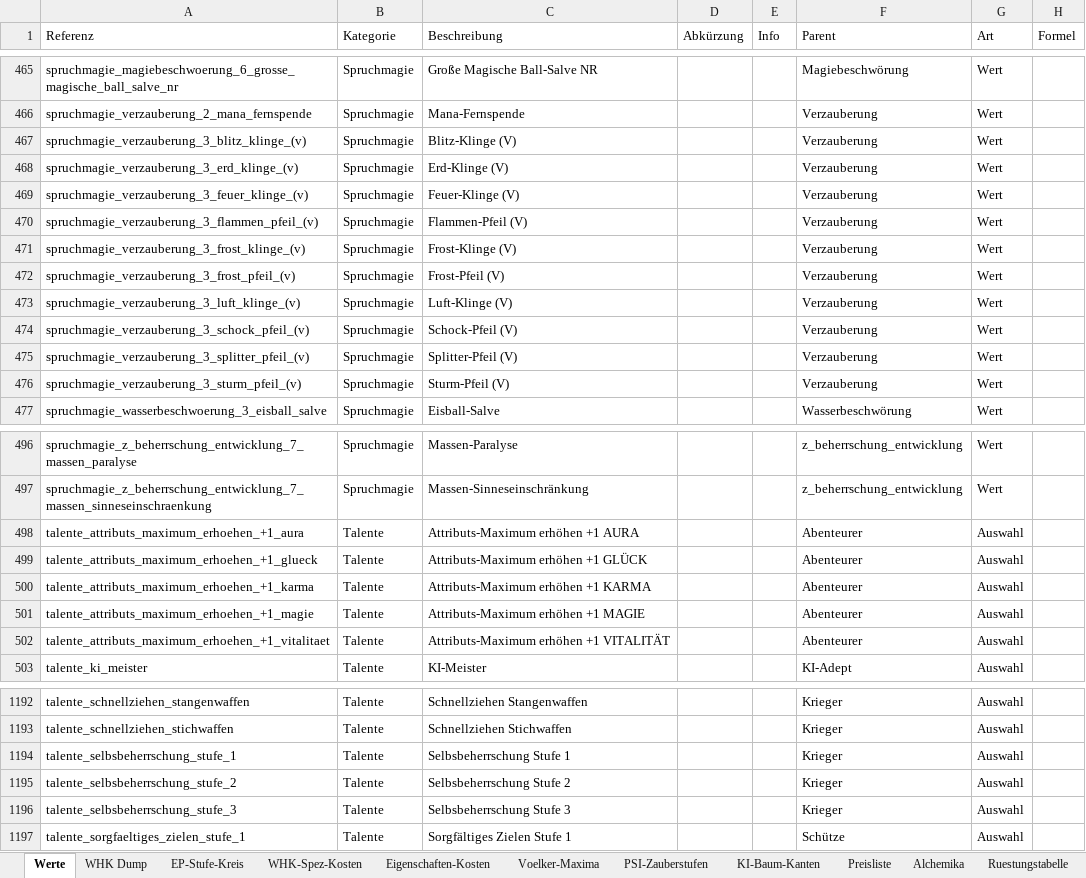
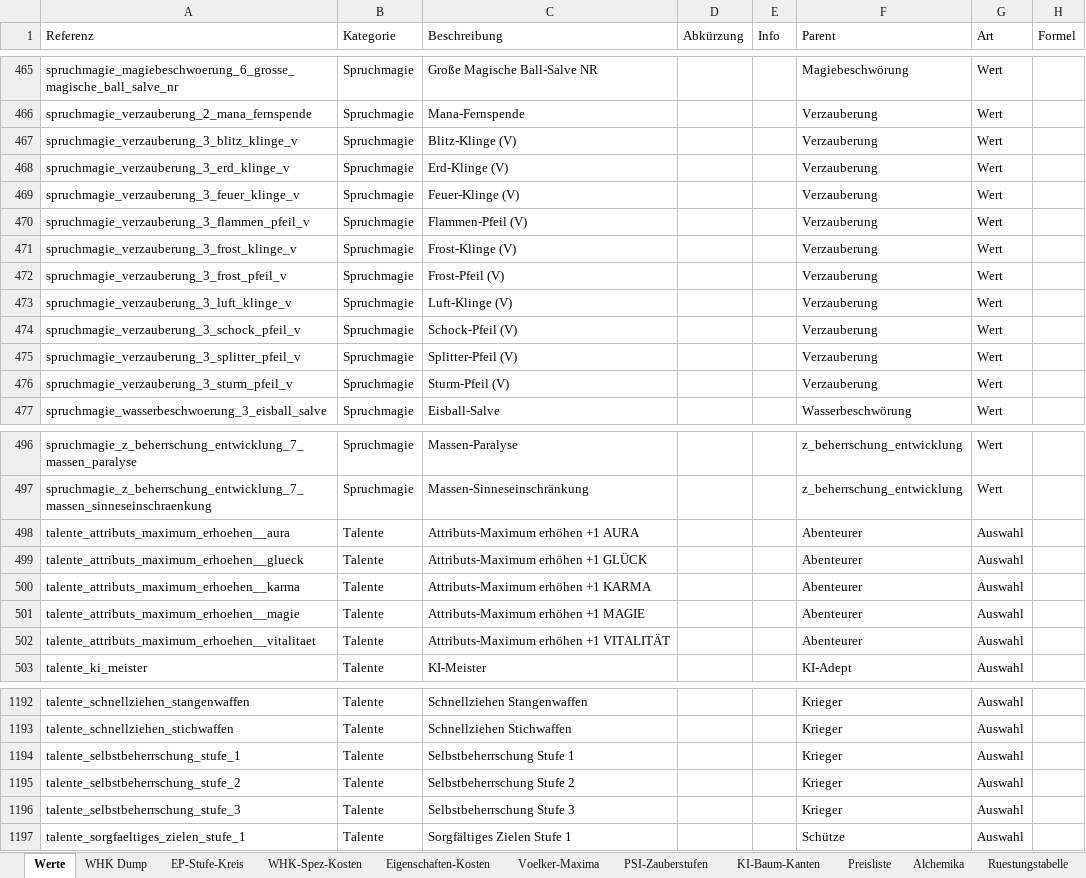
Before and after one commit to njebich/nasus, an Excel workbook: werte 0.8-claude.xlsx, sheet Werte, drawn as a sheet; only a part is shown, gaps mark what is left out; values as stored, in another font and other column widths than the file's, no borders; conditional formats not drawn; the diff covers the shown part only; the diff names each change by its address in the sheet, - before the commit and + after, or states it on an @@ line.

```diff
--- a/werte 0.8-claude.xlsx (sheet Werte)
+++ b/werte 0.8-claude.xlsx (sheet Werte)
-A467 (Referenz): spruchmagie_verzauberung_3_blitz_klinge_(v)
+A467 (Referenz): spruchmagie_verzauberung_3_blitz_klinge_v
-A468 (Referenz): spruchmagie_verzauberung_3_erd_klinge_(v)
+A468 (Referenz): spruchmagie_verzauberung_3_erd_klinge_v
-A469 (Referenz): spruchmagie_verzauberung_3_feuer_klinge_(v)
+A469 (Referenz): spruchmagie_verzauberung_3_feuer_klinge_v
-A470 (Referenz): spruchmagie_verzauberung_3_flammen_pfeil_(v)
+A470 (Referenz): spruchmagie_verzauberung_3_flammen_pfeil_v
-A471 (Referenz): spruchmagie_verzauberung_3_frost_klinge_(v)
+A471 (Referenz): spruchmagie_verzauberung_3_frost_klinge_v
-A472 (Referenz): spruchmagie_verzauberung_3_frost_pfeil_(v)
+A472 (Referenz): spruchmagie_verzauberung_3_frost_pfeil_v
-A473 (Referenz): spruchmagie_verzauberung_3_luft_klinge_(v)
+A473 (Referenz): spruchmagie_verzauberung_3_luft_klinge_v
-A474 (Referenz): spruchmagie_verzauberung_3_schock_pfeil_(v)
+A474 (Referenz): spruchmagie_verzauberung_3_schock_pfeil_v
-A475 (Referenz): spruchmagie_verzauberung_3_splitter_pfeil_(v)
+A475 (Referenz): spruchmagie_verzauberung_3_splitter_pfeil_v
-A476 (Referenz): spruchmagie_verzauberung_3_sturm_pfeil_(v)
+A476 (Referenz): spruchmagie_verzauberung_3_sturm_pfeil_v
-A498 (Referenz): talente_attributs_maximum_erhoehen_+1_aura
+A498 (Referenz): talente_attributs_maximum_erhoehen__aura
-A499 (Referenz): talente_attributs_maximum_erhoehen_+1_glueck
+A499 (Referenz): talente_attributs_maximum_erhoehen__glueck
-A500 (Referenz): talente_attributs_maximum_erhoehen_+1_karma
+A500 (Referenz): talente_attributs_maximum_erhoehen__karma
-A501 (Referenz): talente_attributs_maximum_erhoehen_+1_magie
+A501 (Referenz): talente_attributs_maximum_erhoehen__magie
-A502 (Referenz): talente_attributs_maximum_erhoehen_+1_vitalitaet
+A502 (Referenz): talente_attributs_maximum_erhoehen__vitalitaet
-A1194 (Referenz): talente_selbsbeherrschung_stufe_1
+A1194 (Referenz): talente_selbstbeherrschung_stufe_1
-C1194 (Beschreibung): Selbsbeherrschung Stufe 1
+C1194 (Beschreibung): Selbstbeherrschung Stufe 1
-A1195 (Referenz): talente_selbsbeherrschung_stufe_2
+A1195 (Referenz): talente_selbstbeherrschung_stufe_2
-C1195 (Beschreibung): Selbsbeherrschung Stufe 2
+C1195 (Beschreibung): Selbstbeherrschung Stufe 2
-A1196 (Referenz): talente_selbsbeherrschung_stufe_3
+A1196 (Referenz): talente_selbstbeherrschung_stufe_3
-C1196 (Beschreibung): Selbsbeherrschung Stufe 3
+C1196 (Beschreibung): Selbstbeherrschung Stufe 3
```
Also changed, not shown: 10 edited cells elsewhere in this sheet, 16 other files.
